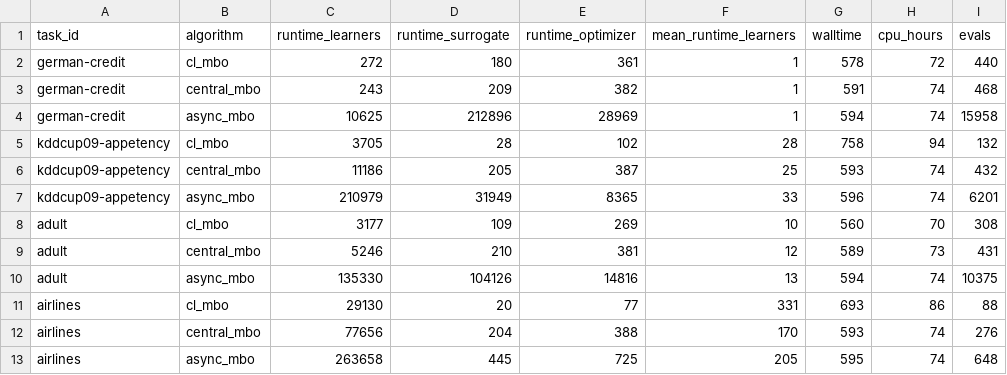
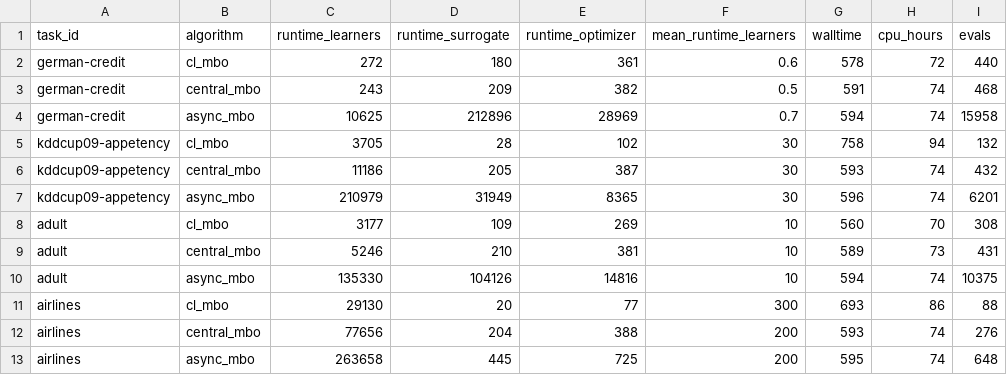
Before and after one commit to slds-lmu/benchmark_2026_rush, a CSV file: mbo/results/aggregated.csv, drawn as a sheet; only a part is shown; the diff names each change by its address in the sheet, - before the commit and + after, or states it on an @@ line.

Commit message:
update mean runtime

```diff
--- a/mbo/results/aggregated.csv
+++ b/mbo/results/aggregated.csv
-F2 (mean_runtime_learners): 1
+F2 (mean_runtime_learners): 0.6
-F3 (mean_runtime_learners): 1
+F3 (mean_runtime_learners): 0.5
-F4 (mean_runtime_learners): 1
+F4 (mean_runtime_learners): 0.7
-F5 (mean_runtime_learners): 28
+F5 (mean_runtime_learners): 30
-F6 (mean_runtime_learners): 25
+F6 (mean_runtime_learners): 30
-F7 (mean_runtime_learners): 33
+F7 (mean_runtime_learners): 30
-F9 (mean_runtime_learners): 12
+F9 (mean_runtime_learners): 10
-F10 (mean_runtime_learners): 13
+F10 (mean_runtime_learners): 10
-F11 (mean_runtime_learners): 331
+F11 (mean_runtime_learners): 300
-F12 (mean_runtime_learners): 170
+F12 (mean_runtime_learners): 200
-F13 (mean_runtime_learners): 205
+F13 (mean_runtime_learners): 200
```
Also changed, not shown: 1 other file.
